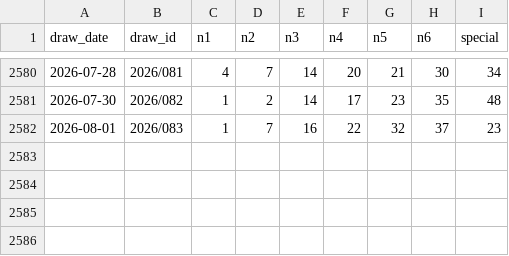
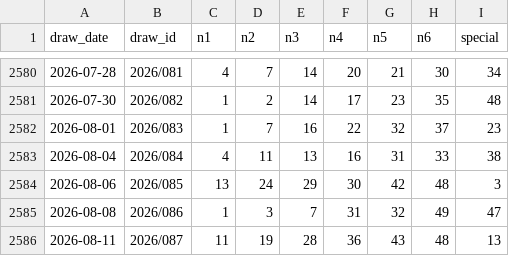
Before and after one commit to pingshen670924-dotcom/-, a CSV file: site/香港六合彩預測系統_歷史資料.csv, drawn as a sheet; only a part is shown, gaps mark what is left out.

Commit message:
香港六合彩預測系統手機雲端同步

```diff
--- a/site/香港六合彩預測系統_歷史資料.csv
+++ b/site/香港六合彩預測系統_歷史資料.csv
@@ -2582 +2582,5 @@
 2026-08-01,2026/083,1,7,16,22,32,37,23
+2026-08-04,2026/084,4,11,13,16,31,33,38
+2026-08-06,2026/085,13,24,29,30,42,48,3
+2026-08-08,2026/086,1,3,7,31,32,49,47
+2026-08-11,2026/087,11,19,28,36,43,48,13
```
Also changed, not shown: 23 other files.
